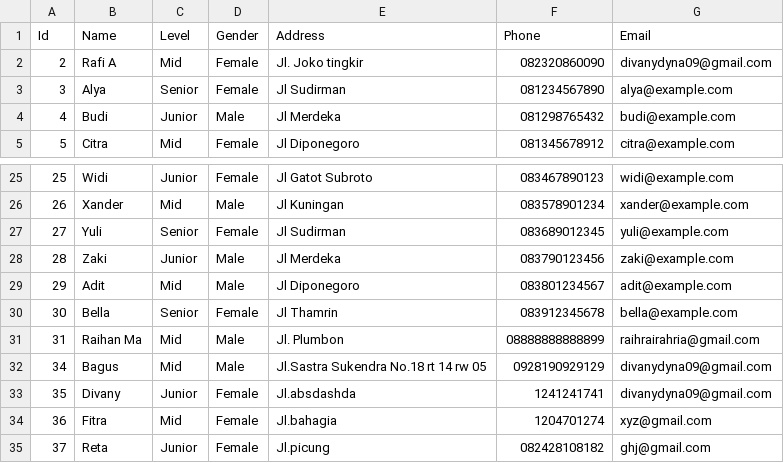
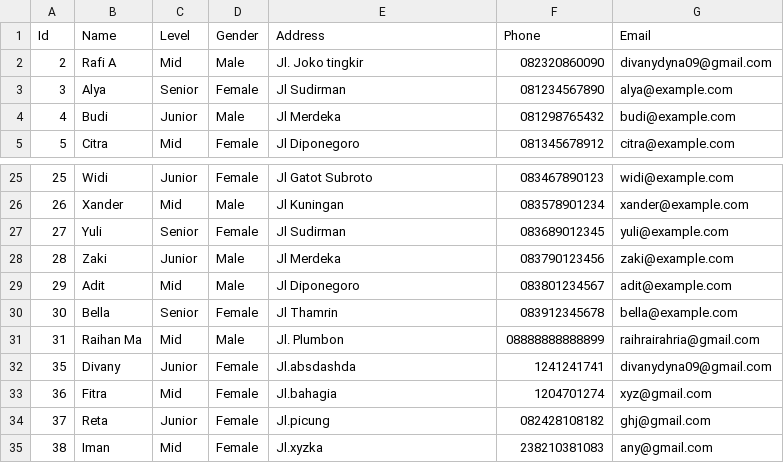
Before and after one commit to divanyym/internfmlx, a CSV file: wwwroot/data.csv, drawn as a sheet; only a part is shown, gaps mark what is left out.

```diff
--- a/wwwroot/data.csv
+++ b/wwwroot/data.csv
@@ -1,3 +1,3 @@
 Id,Name,Level,Gender,Address,Phone,Email
-2,"Rafi A","Mid","Female","Jl. Joko tingkir","082320860090","divanydyna09@gmail.com"
+2,"Rafi A","Mid","Male","Jl. Joko tingkir","082320860090","divanydyna09@gmail.com"
 3,"Alya","Senior","Female","Jl Sudirman","081234567890","alya@example.com"
@@ -31,3 +31,2 @@ Id,Name,Level,Gender,Address,Phone,Email
 31,"Raihan Ma","Mid","Male","Jl. Plumbon","08888888888899","raihrairahria@gmail.com"
-34,"Bagus","Mid","Male","Jl.Sastra Sukendra No.18 rt 14 rw 05","0928190929129","divanydyna09@gmail.com"
 35,"Divany","Junior","Female","Jl.absdashda","1241241741","divanydyna09@gmail.com"
@@ -35 +34,2 @@ Id,Name,Level,Gender,Address,Phone,Email
 37,"Reta","Junior","Female","Jl.picung","082428108182","ghj@gmail.com"
+38,Iman,Mid,Female,Jl.xyzka,238210381083,any@gmail.com
```
Also changed, not shown: 28 other files.
